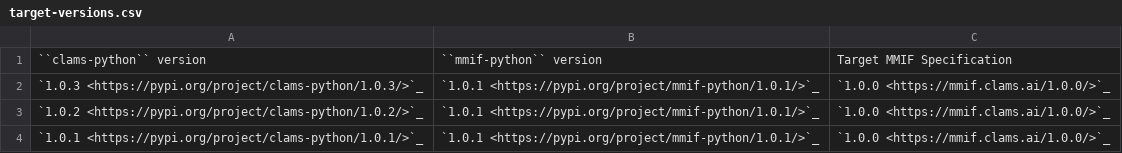
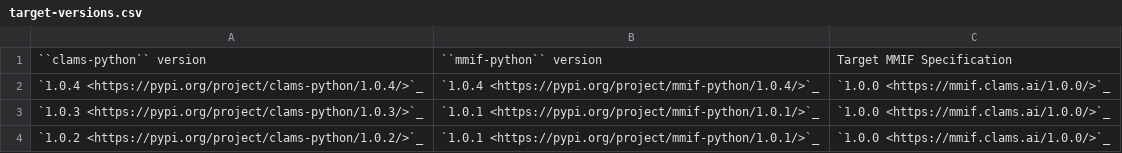
Before and after one commit to clamsproject/clams-python, a CSV file: documentation/target-versions.csv, drawn as a sheet; only a part is shown; the shorter side is filled out with more unchanged rows.

Commit message:
adding HTML documentation for publication

```diff
--- a/documentation/target-versions.csv
+++ b/documentation/target-versions.csv
@@ -1,2 +1,3 @@
 "``clams-python`` version","``mmif-python`` version","Target MMIF Specification"
+`1.0.4 <https://pypi.org/project/clams-python/1.0.4/>`_,`1.0.4 <https://pypi.org/project/mmif-python/1.0.4/>`_,`1.0.0 <https://mmif.clams.ai/1.0.0/>`_
 `1.0.3 <https://pypi.org/project/clams-python/1.0.3/>`_,`1.0.1 <https://pypi.org/project/mmif-python/1.0.1/>`_,`1.0.0 <https://mmif.clams.ai/1.0.0/>`_
```
Also changed, not shown: 26 other files.
